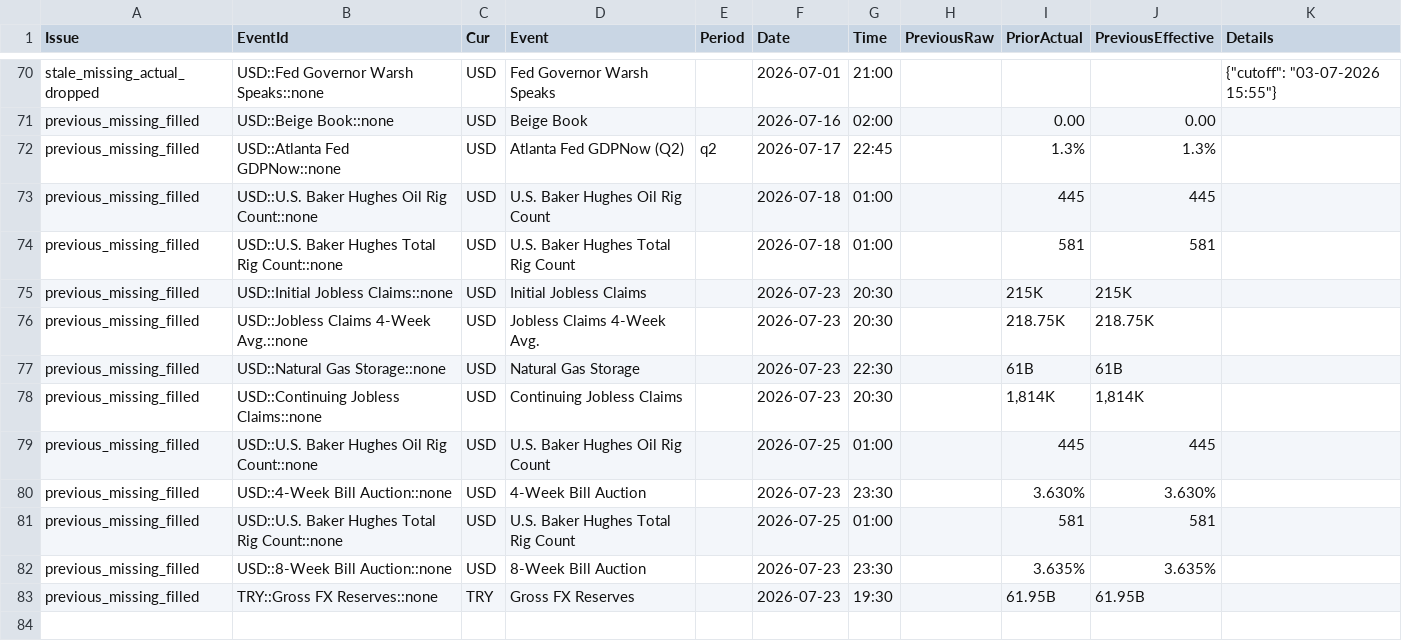
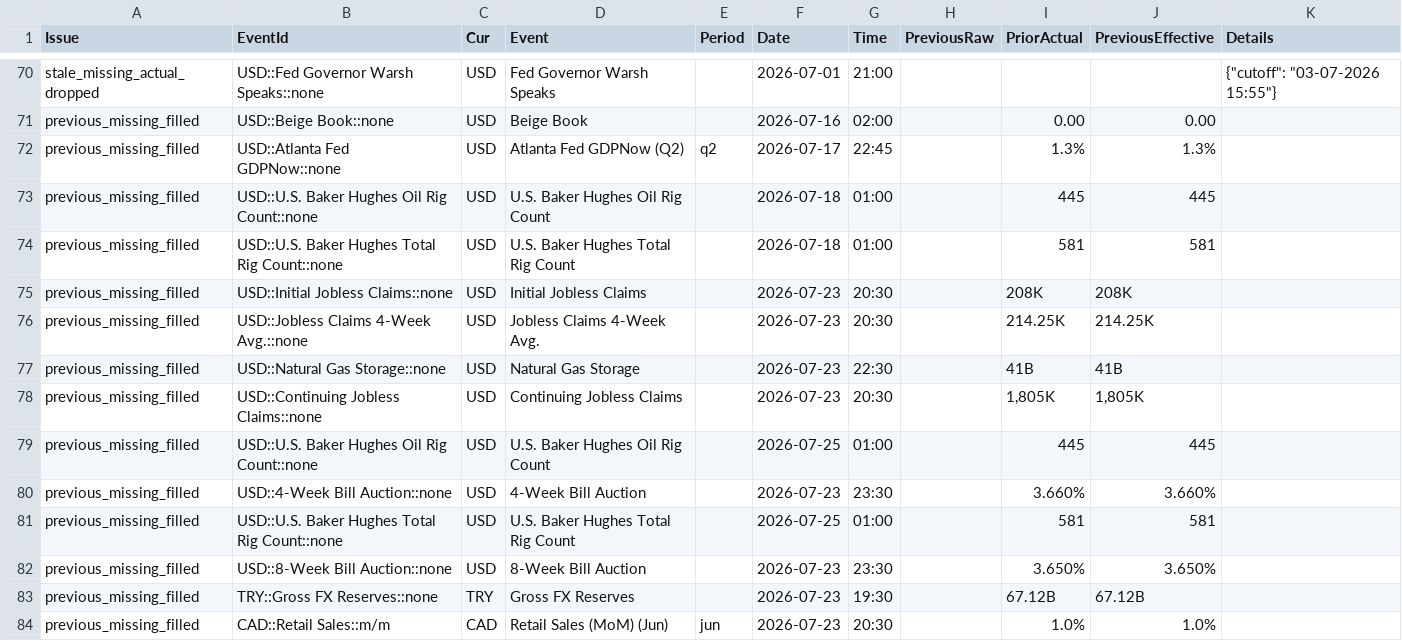
Before and after one commit to yiyousiow000814/XAUUSD-Calendar-Agent, a CSV file: data/event_history_index/2026_event_history_issues.csv, drawn as a sheet; only a part is shown, gaps mark what is left out.

```diff
--- a/data/event_history_index/2026_event_history_issues.csv
+++ b/data/event_history_index/2026_event_history_issues.csv
@@ -74,10 +74,11 @@ previous_missing_filled,USD::U.S. Baker Hughes Oil Rig Count::none,USD,U.S. Bake
 previous_missing_filled,USD::U.S. Baker Hughes Total Rig Count::none,USD,U.S. Baker Hughes Total Rig Count,,2026-07-18,01:00,,581,581,
-previous_missing_filled,USD::Initial Jobless Claims::none,USD,Initial Jobless Claims,,2026-07-23,20:30,,215K,215K,
-previous_missing_filled,USD::Jobless Claims 4-Week Avg.::none,USD,Jobless Claims 4-Week Avg.,,2026-07-23,20:30,,218.75K,218.75K,
-previous_missing_filled,USD::Natural Gas Storage::none,USD,Natural Gas Storage,,2026-07-23,22:30,,61B,61B,
-previous_missing_filled,USD::Continuing Jobless Claims::none,USD,Continuing Jobless Claims,,2026-07-23,20:30,,"1,814K","1,814K",
+previous_missing_filled,USD::Initial Jobless Claims::none,USD,Initial Jobless Claims,,2026-07-23,20:30,,208K,208K,
+previous_missing_filled,USD::Jobless Claims 4-Week Avg.::none,USD,Jobless Claims 4-Week Avg.,,2026-07-23,20:30,,214.25K,214.25K,
+previous_missing_filled,USD::Natural Gas Storage::none,USD,Natural Gas Storage,,2026-07-23,22:30,,41B,41B,
+previous_missing_filled,USD::Continuing Jobless Claims::none,USD,Continuing Jobless Claims,,2026-07-23,20:30,,"1,805K","1,805K",
 previous_missing_filled,USD::U.S. Baker Hughes Oil Rig Count::none,USD,U.S. Baker Hughes Oil Rig Count,,2026-07-25,01:00,,445,445,
-previous_missing_filled,USD::4-Week Bill Auction::none,USD,4-Week Bill Auction,,2026-07-23,23:30,,3.630%,3.630%,
+previous_missing_filled,USD::4-Week Bill Auction::none,USD,4-Week Bill Auction,,2026-07-23,23:30,,3.660%,3.660%,
 previous_missing_filled,USD::U.S. Baker Hughes Total Rig Count::none,USD,U.S. Baker Hughes Total Rig Count,,2026-07-25,01:00,,581,581,
-previous_missing_filled,USD::8-Week Bill Auction::none,USD,8-Week Bill Auction,,2026-07-23,23:30,,3.635%,3.635%,
-previous_missing_filled,TRY::Gross FX Reserves::none,TRY,Gross FX Reserves,,2026-07-23,19:30,,61.95B,61.95B,
+previous_missing_filled,USD::8-Week Bill Auction::none,USD,8-Week Bill Auction,,2026-07-23,23:30,,3.650%,3.650%,
+previous_missing_filled,TRY::Gross FX Reserves::none,TRY,Gross FX Reserves,,2026-07-23,19:30,,67.12B,67.12B,
+previous_missing_filled,CAD::Retail Sales::m/m,CAD,Retail Sales (MoM)  (Jun),jun,2026-07-23,20:30,,1.0%,1.0%,
```
Also changed, not shown: data/event_history_index/2026_event_history_index.csv, data/event_history_index/2026_event_history_issues_solved.csv, 7 other files.
